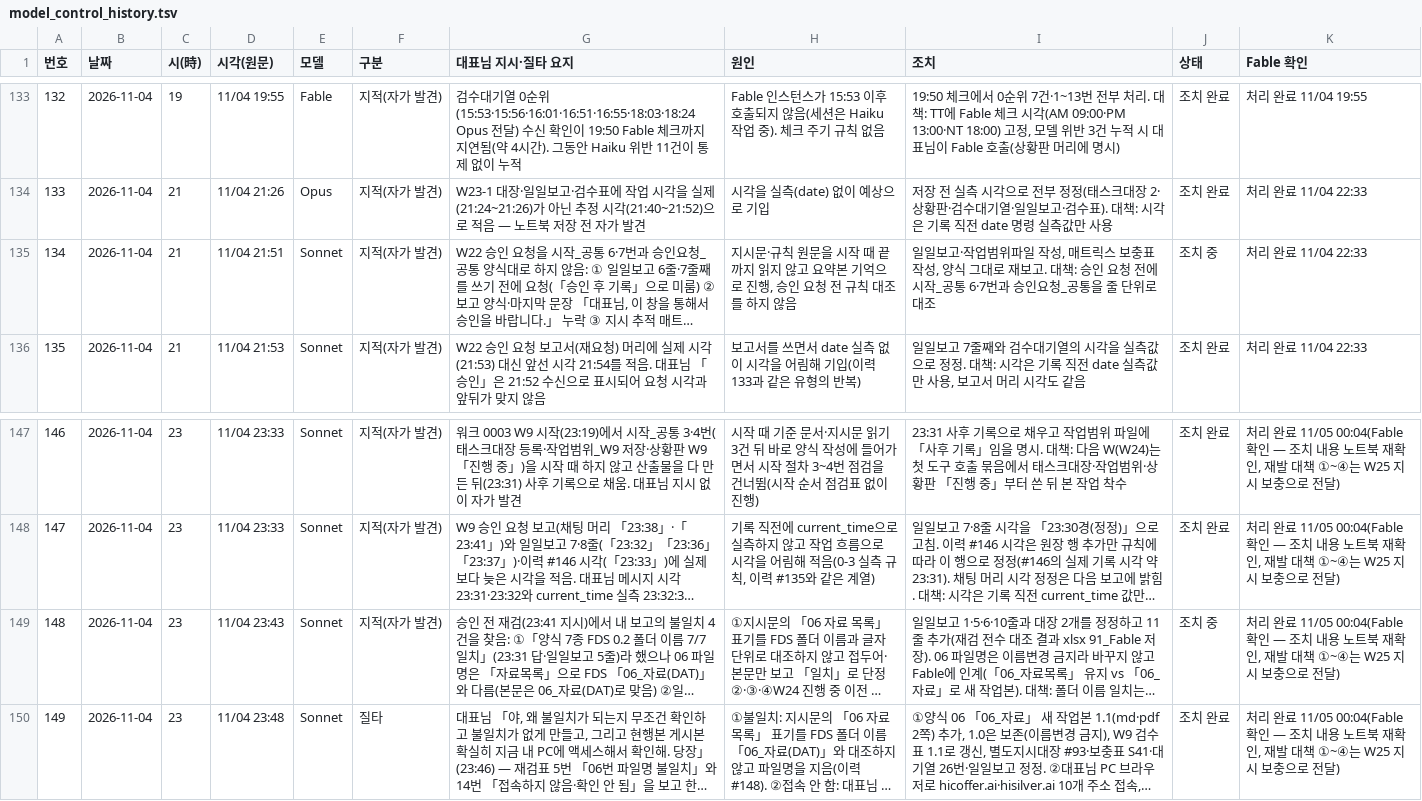
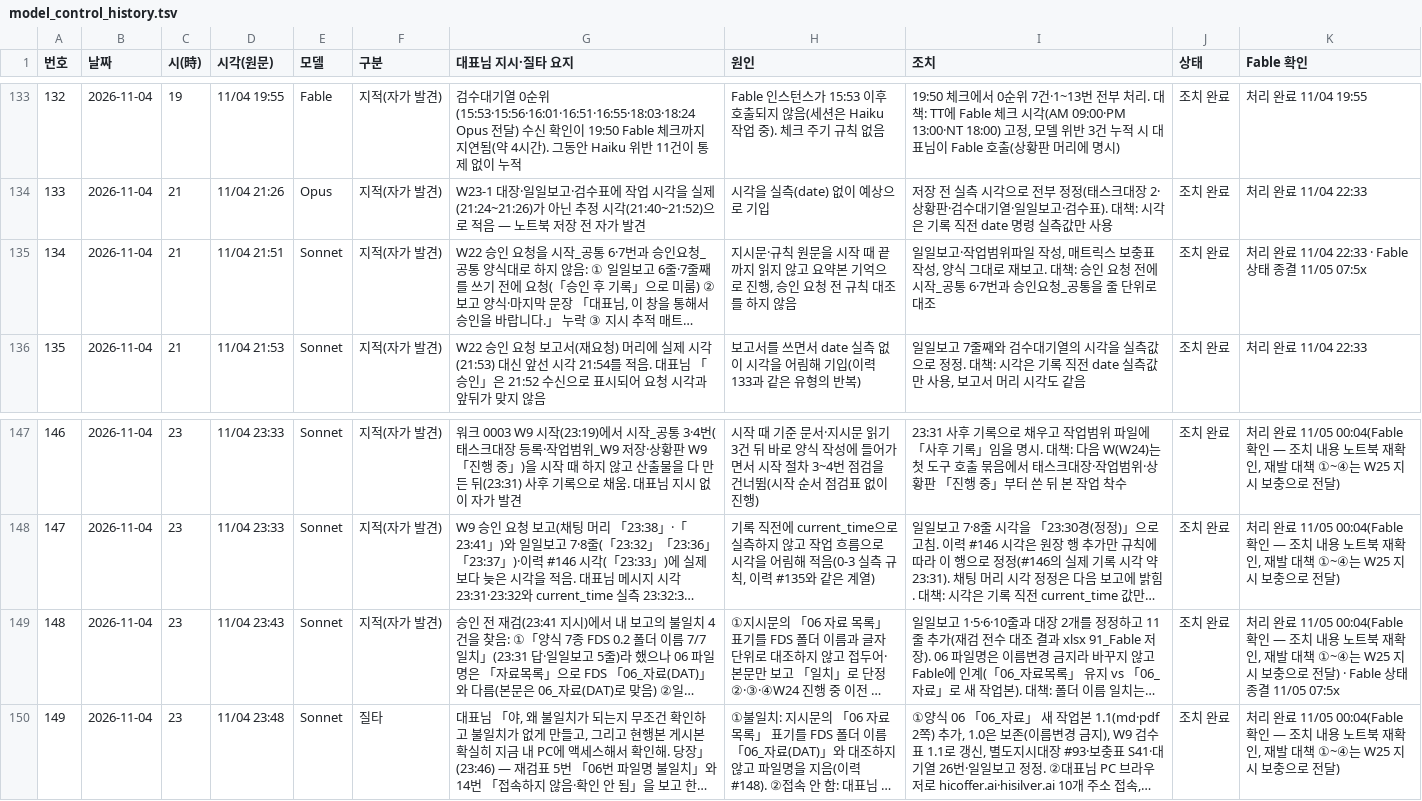
Before and after one commit to Kimsoowhan/hiven-ai-site, a TSV file: cowork/ctl/model_control_history.tsv, drawn as a sheet; only a part is shown, gaps mark what is left out; long unchanged cells end in …; the diff covers the shown part only; the diff names each change by its address in the sheet, - before the commit and + after, or states it on an @@ line.

```diff
--- a/cowork/ctl/model_control_history.tsv
+++ b/cowork/ctl/model_control_history.tsv
-J135 (상태): 조치 중
+J135 (상태): 조치 완료
-K135 (Fable 확인): 처리 완료 11/04 22:33
+K135 (Fable 확인): 처리 완료 11/04 22:33 · Fable 상태 종결 11/05 07:5x
-J149 (상태): 조치 중
+J149 (상태): 조치 완료
-K149 (Fable 확인): …전달)
+K149 (Fable 확인): …전달) · Fable 상태 종결 11/05 07:5x
```
Also changed, not shown: 9 added rows and 37 edited cells elsewhere in this file, cowork/ctl/action_lifecycle.tsv, cowork/ctl/model_control_status.tsv, 11 other files.
